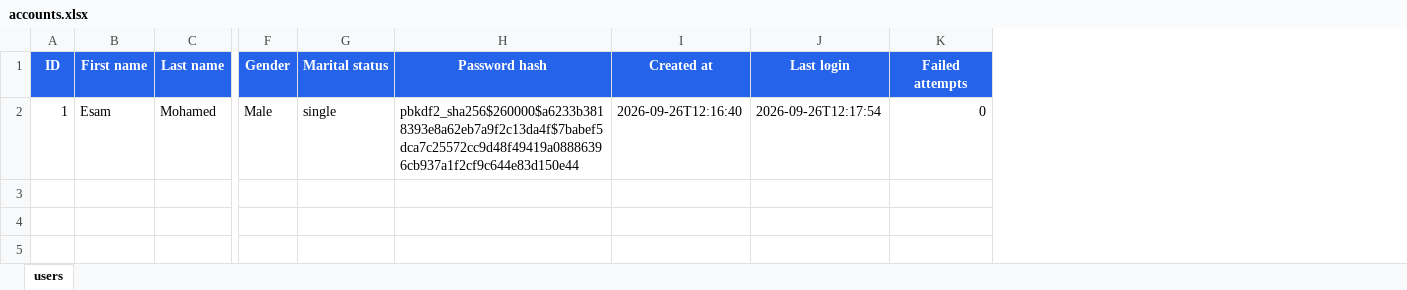
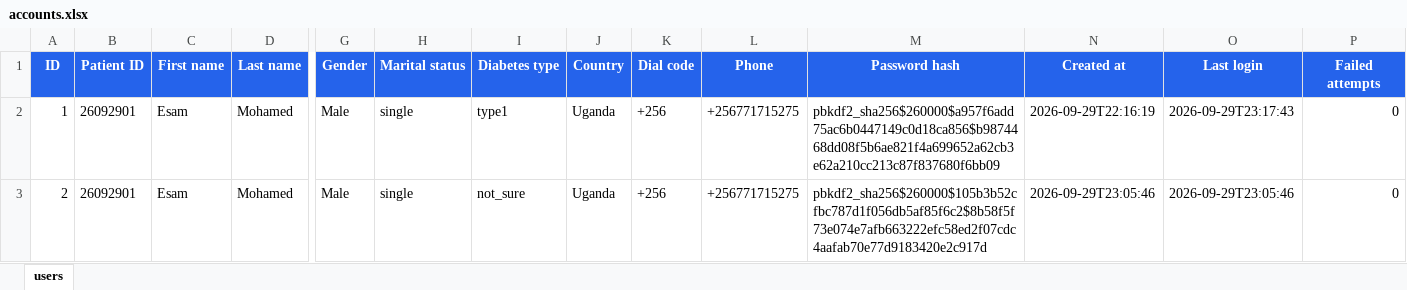
Before and after one commit to isammohd781-dev/PerDiaPredict, an Excel workbook: accounts.xlsx, sheet users, drawn as a sheet; only a part is shown, gaps mark what is left out; values as stored, in another font and other column widths than the file's, no borders; addresses are those after the commit; rows hold the shown columns only; the diff names each change by its address in the sheet, - before the commit and + after, or states it on an @@ line.

```diff
--- a/accounts.xlsx (sheet users)
+++ b/accounts.xlsx (sheet users)
+column B (Patient ID), row 2: 26092901
+column I (Diabetes type), row 2: type1
+column J (Country), row 2: Uganda
+column K (Dial code), row 2: +256
+column L (Phone), row 2: +256771715275
-M2 (Password hash): pbkdf2_sha256$260000$a6233b3818393e8a62eb7a9f2c13da4f$7babef5dca7c25572cc9d48f49419a08886396cb937a1f2cf9c644e83d150e44
+M2 (Password hash): pbkdf2_sha256$260000$a957f6add75ac6b0447149c0d18ca856$b9874468dd08f5b6ae821f4a699652a62cb3e62a210cc213c87f837680f6bb09
-N2 (Created at): 2026-09-26T12:16:40
+N2 (Created at): 2026-09-29T22:16:19
-O2 (Last login): 2026-09-26T12:17:54
+O2 (Last login): 2026-09-29T23:17:43
+row 3: 2 | 26092901 | Esam | Mohamed | Male | single | not_sure | Uganda | +256 | +256771715275 | pbkdf2_sha256$260000$105b3b52cfbc787d1f056db5af85f6c2$8b58f5f73e074e7afb663222efc58ed2f07cdc4aafab70e77d9183420e2c917d | 2026-09-29T23:05:46 | 2026-09-29T23:05:46 | 0
```
Also changed, not shown: audit_log.xlsx, saved_reports.xlsx, 2 other files.
